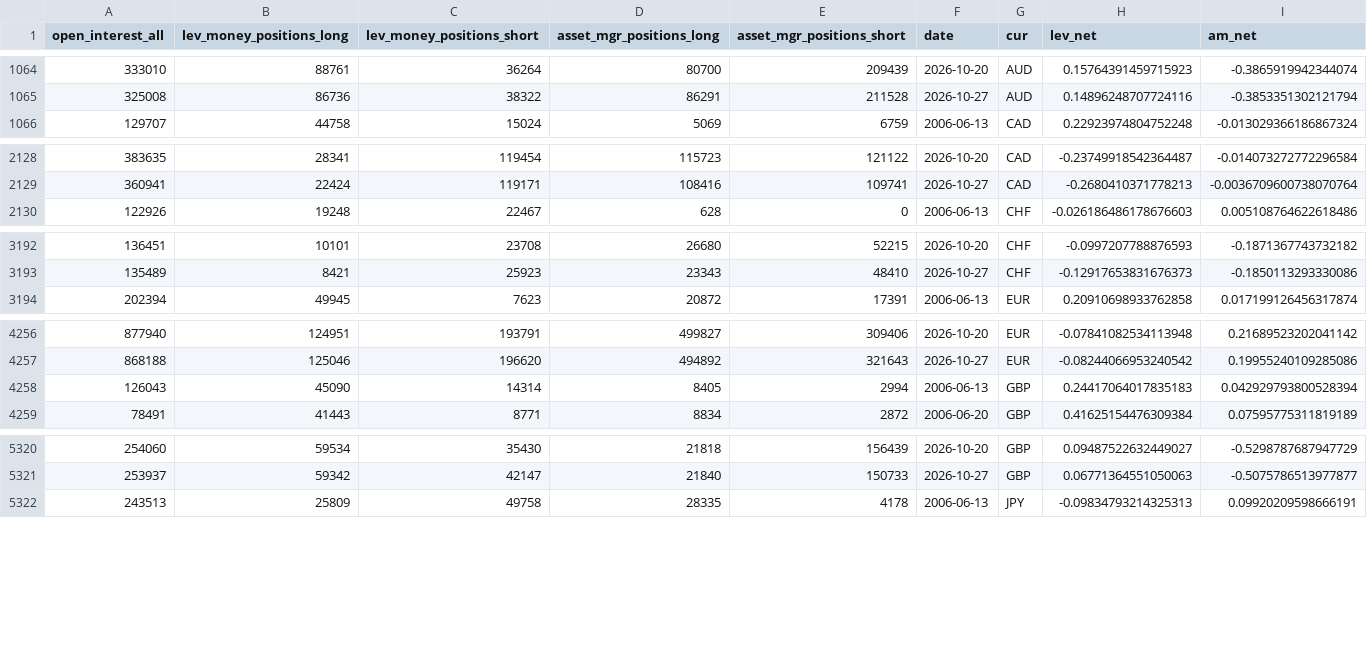
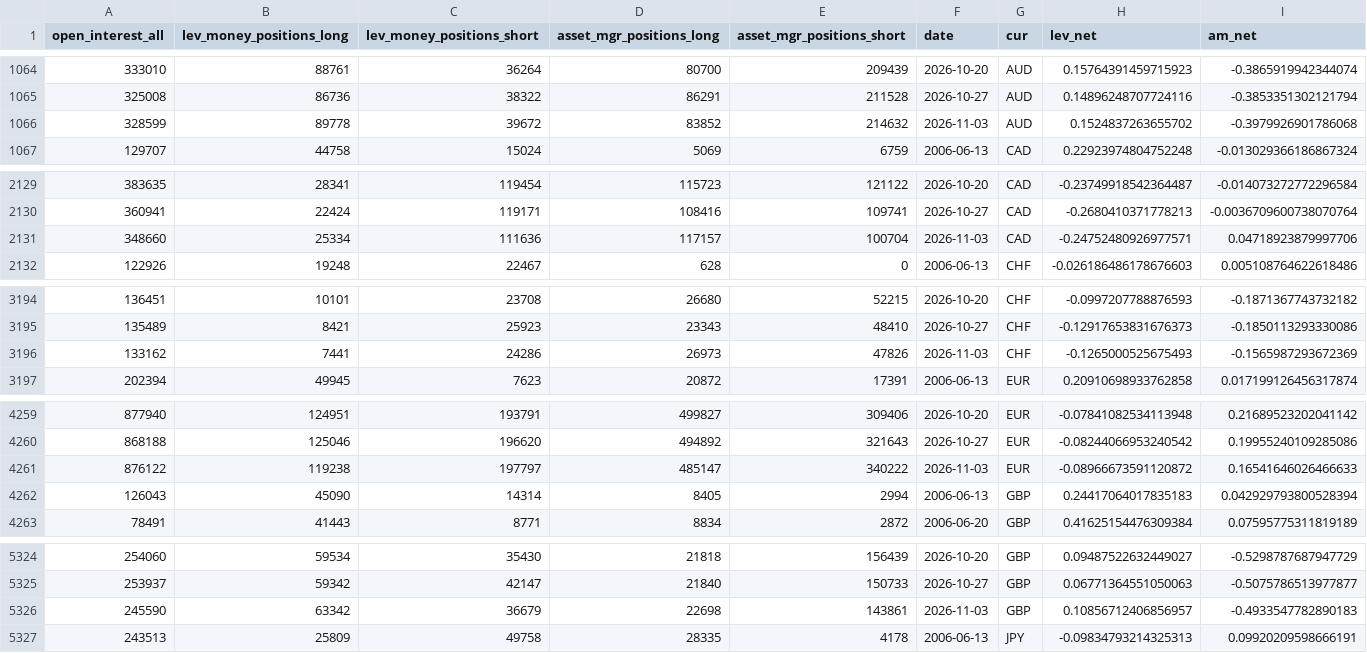
Before and after one commit to hsalehi10087/stock-scanner, a CSV file: data/forex/cot.csv, drawn as a sheet; only a part is shown, gaps mark what is left out; the diff covers the shown part only.

```diff
--- a/data/forex/cot.csv
+++ b/data/forex/cot.csv
@@ -1065,2 +1065,3 @@ open_interest_all,lev_money_positions_long,lev_money_positions_short,asset_mgr_p
 325008,86736,38322,86291,211528,2026-10-27,AUD,0.14896248707724116,-0.3853351302121794
+328599,89778,39672,83852,214632,2026-11-03,AUD,0.1524837263655702,-0.3979926901786068
 129707,44758,15024,5069,6759,2006-06-13,CAD,0.22923974804752248,-0.013029366186867324
@@ -2129,2 +2130,3 @@ open_interest_all,lev_money_positions_long,lev_money_positions_short,asset_mgr_p
 360941,22424,119171,108416,109741,2026-10-27,CAD,-0.2680410371778213,-0.0036709600738070764
+348660,25334,111636,117157,100704,2026-11-03,CAD,-0.24752480926977571,0.04718923879997706
 122926,19248,22467,628,0,2006-06-13,CHF,-0.026186486178676603,0.005108764622618486
@@ -3193,2 +3195,3 @@ open_interest_all,lev_money_positions_long,lev_money_positions_short,asset_mgr_p
 135489,8421,25923,23343,48410,2026-10-27,CHF,-0.12917653831676373,-0.1850113293330086
+133162,7441,24286,26973,47826,2026-11-03,CHF,-0.1265000525675493,-0.1565987293672369
 202394,49945,7623,20872,17391,2006-06-13,EUR,0.20910698933762858,0.017199126456317874
@@ -4257,2 +4260,3 @@ open_interest_all,lev_money_positions_long,lev_money_positions_short,asset_mgr_p
 868188,125046,196620,494892,321643,2026-10-27,EUR,-0.08244066953240542,0.19955240109285086
+876122,119238,197797,485147,340222,2026-11-03,EUR,-0.08966673591120872,0.16541646026466633
 126043,45090,14314,8405,2994,2006-06-13,GBP,0.24417064017835183,0.042929793800528394
@@ -5321,2 +5325,3 @@ open_interest_all,lev_money_positions_long,lev_money_positions_short,asset_mgr_p
 253937,59342,42147,21840,150733,2026-10-27,GBP,0.06771364551050063,-0.5075786513977877
+245590,63342,36679,22698,143861,2026-11-03,GBP,0.10856712406856957,-0.4933547782890183
 243513,25809,49758,28335,4178,2006-06-13,JPY,-0.09834793214325313,0.09920209598666191
```
Also changed, not shown: 2 added rows elsewhere in this file, 4 other files.
